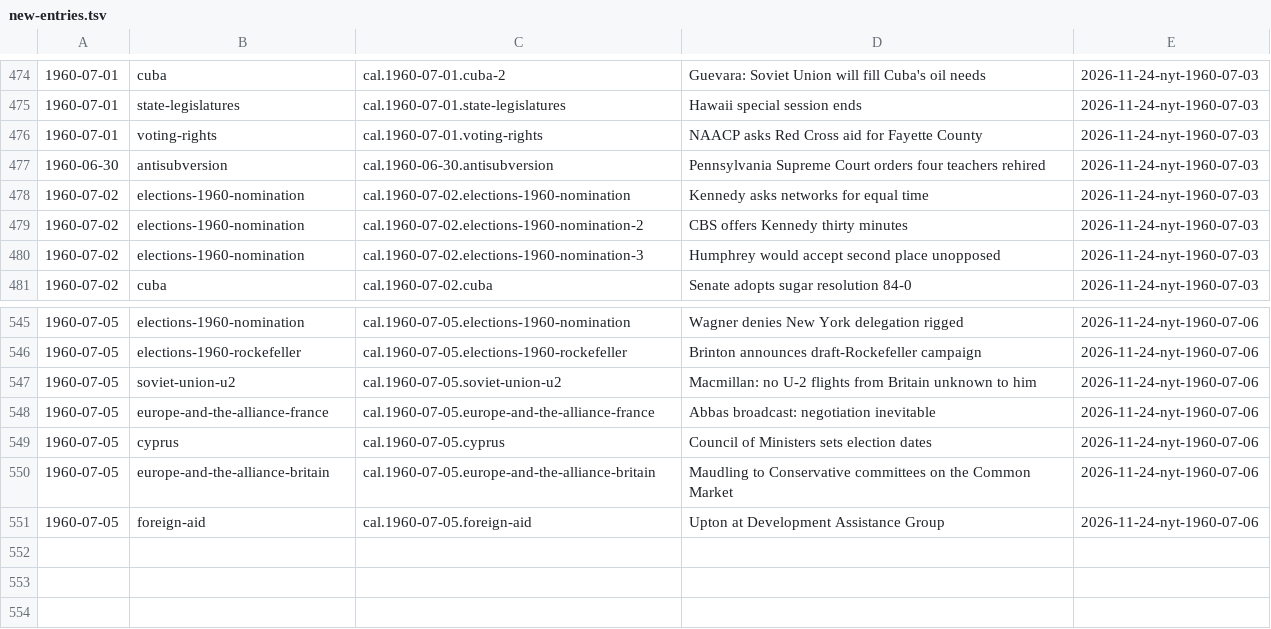
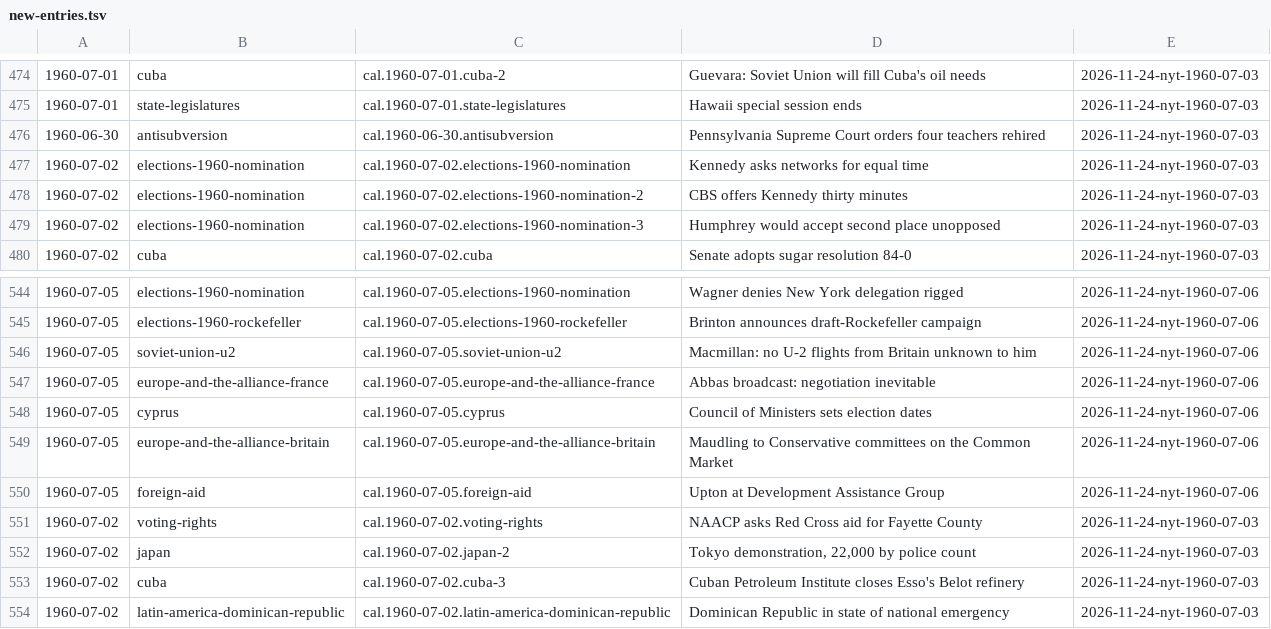
Before and after one commit to Impending2223/bib, a TSV file: inbox/new-entries.tsv, drawn as a sheet; only a part is shown, gaps mark what is left out.

```diff
--- a/inbox/new-entries.tsv
+++ b/inbox/new-entries.tsv
@@ -475,3 +475,2 @@
 1960-07-01	state-legislatures	cal.1960-07-01.state-legislatures	Hawaii special session ends	2026-11-24-nyt-1960-07-03
-1960-07-01	voting-rights	cal.1960-07-01.voting-rights	NAACP asks Red Cross aid for Fayette County	2026-11-24-nyt-1960-07-03
 1960-06-30	antisubversion	cal.1960-06-30.antisubversion	Pennsylvania Supreme Court orders four teachers rehired	2026-11-24-nyt-1960-07-03
@@ -551 +550,5 @@
 1960-07-05	foreign-aid	cal.1960-07-05.foreign-aid	Upton at Development Assistance Group	2026-11-24-nyt-1960-07-06
+1960-07-02	voting-rights	cal.1960-07-02.voting-rights	NAACP asks Red Cross aid for Fayette County	2026-11-24-nyt-1960-07-03
+1960-07-02	japan	cal.1960-07-02.japan-2	Tokyo demonstration, 22,000 by police count	2026-11-24-nyt-1960-07-03
+1960-07-02	cuba	cal.1960-07-02.cuba-3	Cuban Petroleum Institute closes Esso's Belot refinery	2026-11-24-nyt-1960-07-03
+1960-07-02	latin-america-dominican-republic	cal.1960-07-02.latin-america-dominican-republic	Dominican Republic in state of national emergency	2026-11-24-nyt-1960-07-03
```
Also changed, not shown: 1 other file.
